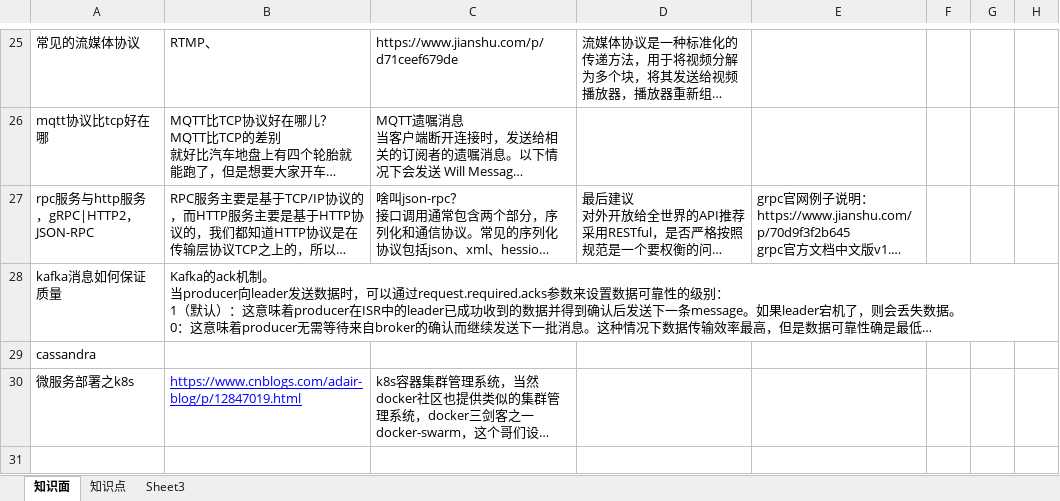
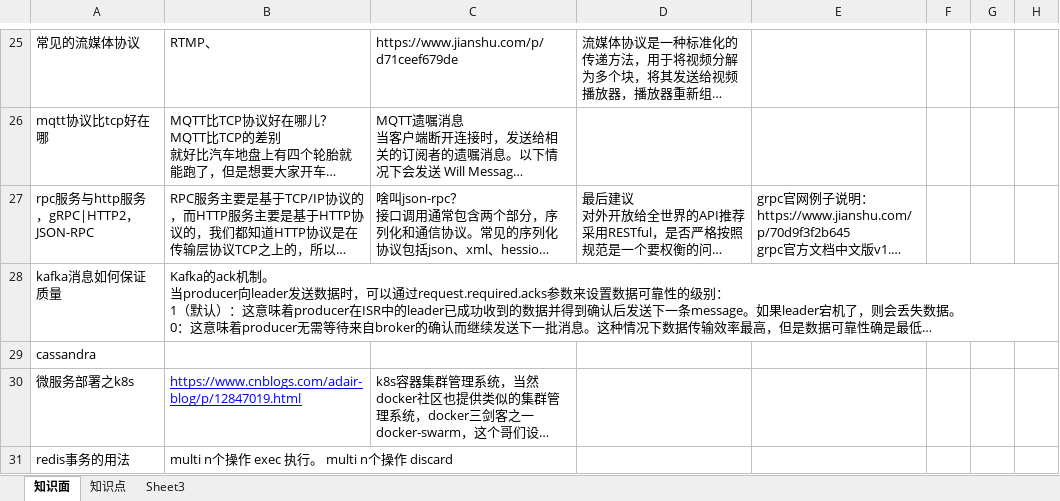
Before and after one commit to monkey123123/concurrentproject, an Excel workbook: reference/Q&A.xlsx, sheet 知识面, drawn as a sheet; only a part is shown, gaps mark what is left out; long unchanged cells end in …; values as stored, in another font and other column widths than the file's, no borders; the diff names each change by its address in the sheet, - before the commit and + after, or states it on an @@ line.

```diff
--- a/reference/Q&A.xlsx (sheet 知识面)
+++ b/reference/Q&A.xlsx (sheet 知识面)
+row 31: redis事务的用法 | multi n个操作 exec 执行。 multi n个操作 discard
```
Also changed, not shown: 2 other files.
